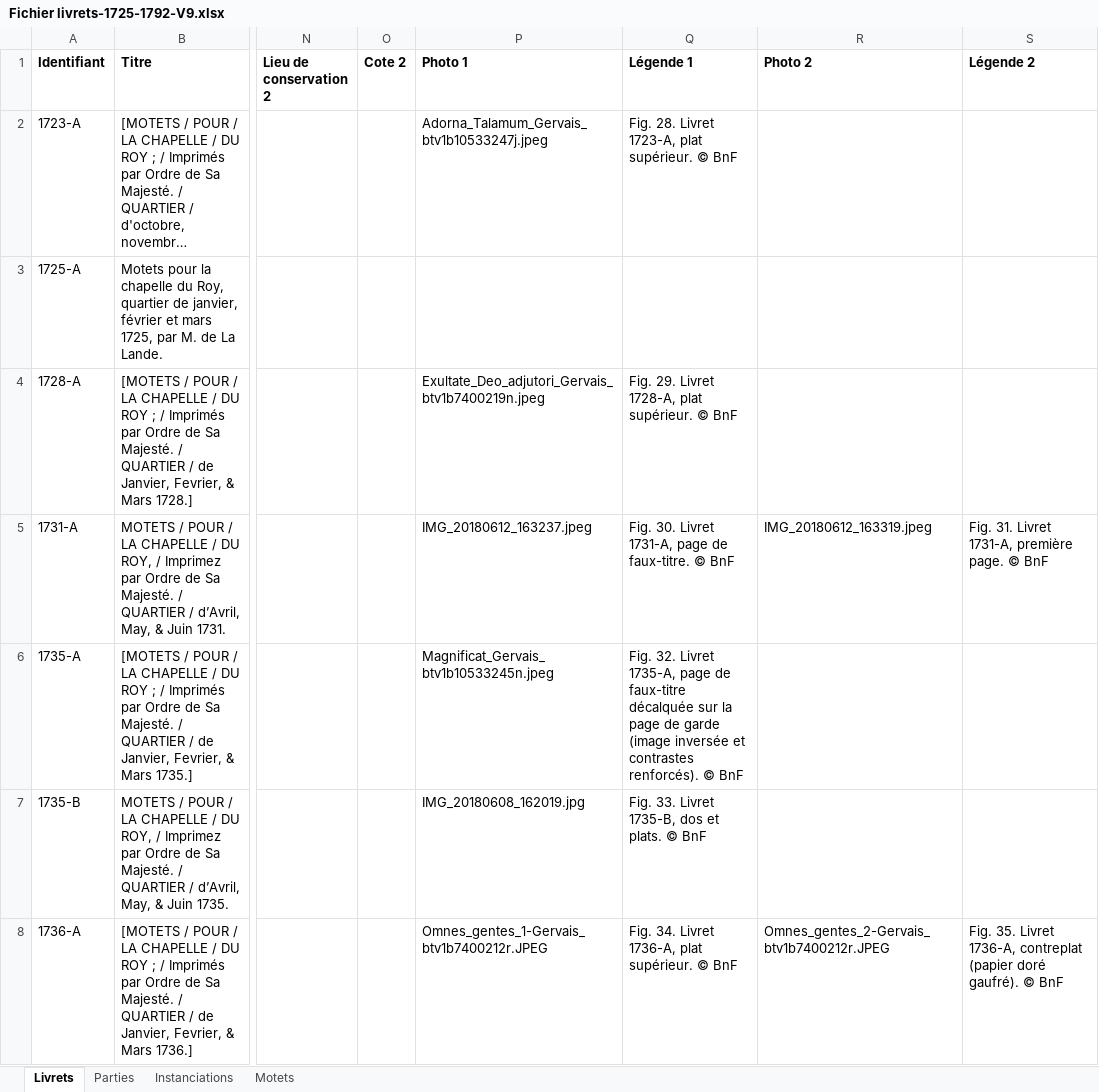
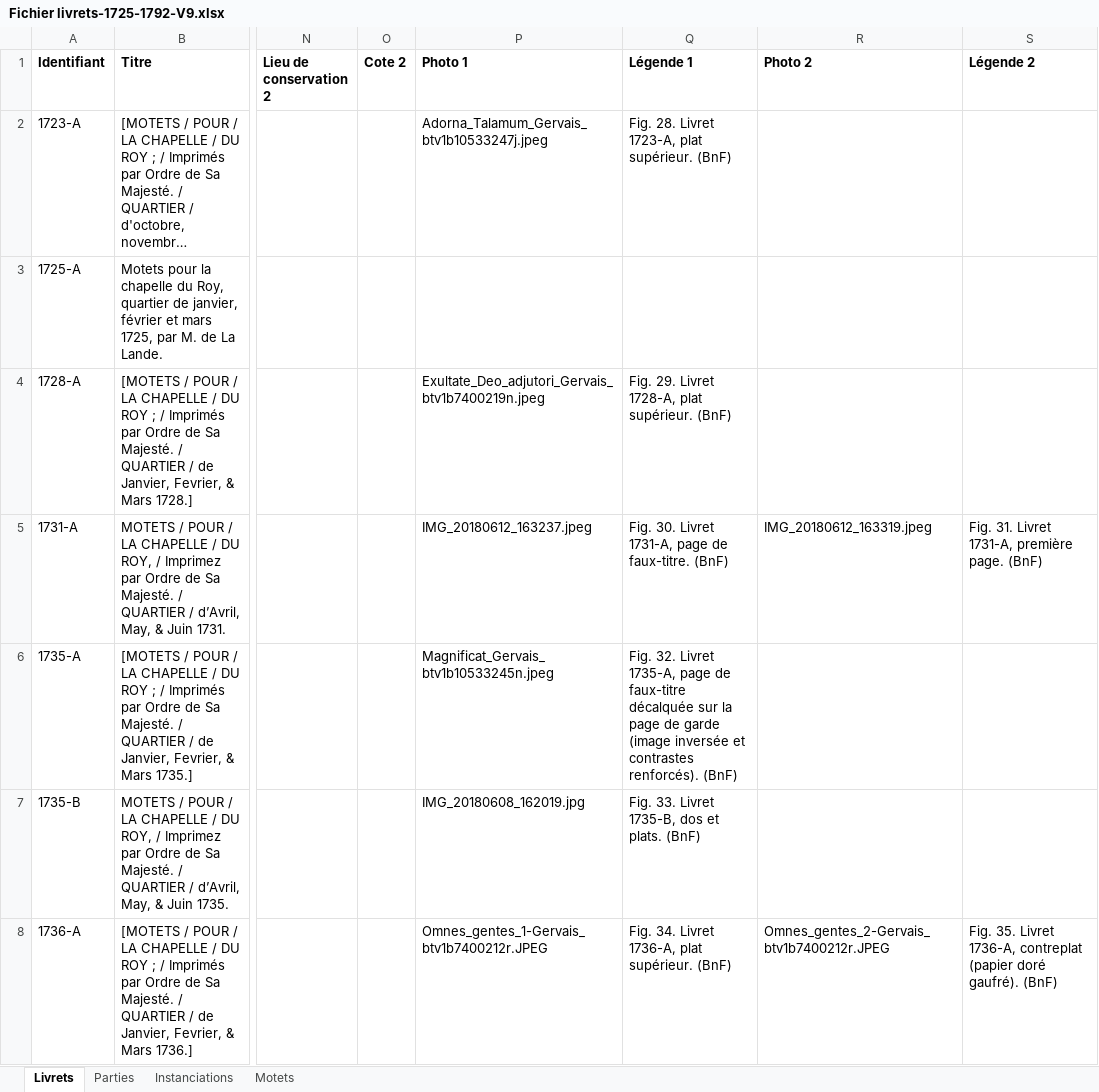
Before and after one commit to Amleth/SHERLOCK, an Excel workbook: sources/catalogues-des-livres-du-roi/Fichier livrets-1725-1792-V9.xlsx, sheet Livrets, drawn as a sheet; only a part is shown, gaps mark what is left out; long unchanged cells end in …; values as stored, in another font and other column widths than the file's, no borders; the diff covers the shown part only; the diff names each change by its address in the sheet, - before the commit and + after, or states it on an @@ line.

```diff
--- a/sources/catalogues-des-livres-du-roi/Fichier livrets-1725-1792-V9.xlsx (sheet Livrets)
+++ b/sources/catalogues-des-livres-du-roi/Fichier livrets-1725-1792-V9.xlsx (sheet Livrets)
-Q2 (Légende 1): Fig. 28. Livret 1723-A, plat supérieur. © BnF
+Q2 (Légende 1): Fig. 28. Livret 1723-A, plat supérieur. (BnF)
-Q4 (Légende 1): Fig. 29. Livret 1728-A, plat supérieur. © BnF
+Q4 (Légende 1): Fig. 29. Livret 1728-A, plat supérieur. (BnF)
-Q5 (Légende 1): …de faux-titre. © BnF
+Q5 (Légende 1): …de faux-titre. (BnF)
-S5 (Légende 2): Fig. 31. Livret 1731-A, première page. © BnF
+S5 (Légende 2): Fig. 31. Livret 1731-A, première page. (BnF)
-Q6 (Légende 1): …contrastes renforcés). © BnF
+Q6 (Légende 1): …contrastes renforcés). (BnF)
-Q7 (Légende 1): Fig. 33. Livret 1735-B, dos et plats. © BnF
+Q7 (Légende 1): Fig. 33. Livret 1735-B, dos et plats. (BnF)
-Q8 (Légende 1): Fig. 34. Livret 1736-A, plat supérieur. © BnF
+Q8 (Légende 1): Fig. 34. Livret 1736-A, plat supérieur. (BnF)
-S8 (Légende 2): …doré gaufré). © BnF
+S8 (Légende 2): …doré gaufré). (BnF)
```
Also changed, not shown: 73 edited cells and cell formats elsewhere in this sheet, sheet Motets, sources/catalogues-des-livres-du-roi/Fichier livrets-1660-1714-V9.xlsx, 13 other files.
